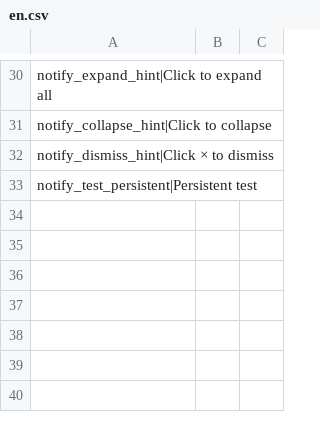
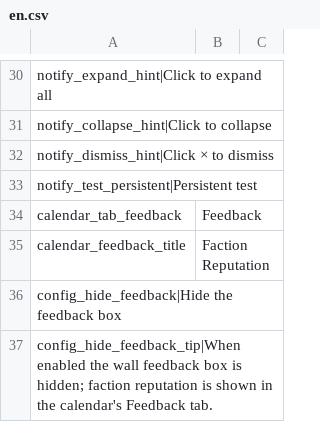
Before and after one commit to ChiYuKe/probably-stolen-mods, a CSV file: DayHud/Localization/en.csv, drawn as a sheet; only a part is shown, gaps mark what is left out; the diff names each change by its address in the sheet, - before the commit and + after, or states it on an @@ line.

```diff
--- a/DayHud/Localization/en.csv
+++ b/DayHud/Localization/en.csv
+row 34: calendar_tab_feedback | Feedback
+row 35: calendar_feedback_title | Faction Reputation
+row 36: config_hide_feedback|Hide the feedback box
+row 37: config_hide_feedback_tip|When enabled the wall feedback box is hidden; faction reputation is shown in the calendar's Feedback tab.
```
Also changed, not shown: DayHud/Localization/zh-Hans.csv, DayHud/Localization/zh-Hant.csv, 6 other files.
